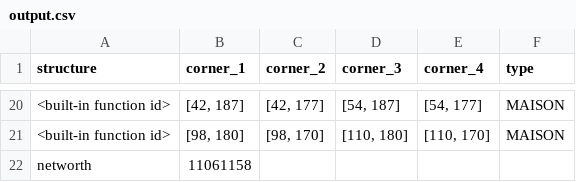
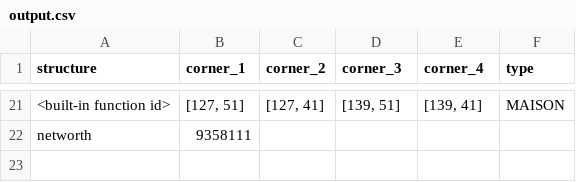
Before and after one commit to guidodebruin/Amstelhaege, a CSV file: code/output.csv, drawn as a sheet; only a part is shown, gaps mark what is left out; the diff covers the shown part only.

```diff
--- a/code/output.csv
+++ b/code/output.csv
@@ -20,3 +21,2 @@ structure,corner_1,corner_2,corner_3,corner_4,type
-<built-in function id>,"[42, 187]","[42, 177]","[54, 187]","[54, 177]",MAISON
-<built-in function id>,"[98, 180]","[98, 170]","[110, 180]","[110, 170]",MAISON
-networth,11061158
+<built-in function id>,"[127, 51]","[127, 41]","[139, 51]","[139, 41]",MAISON
+networth,9358111
```
Also changed, not shown: 6 added rows, 5 removed rows and 52 edited cells elsewhere in this file, 8 other files.
